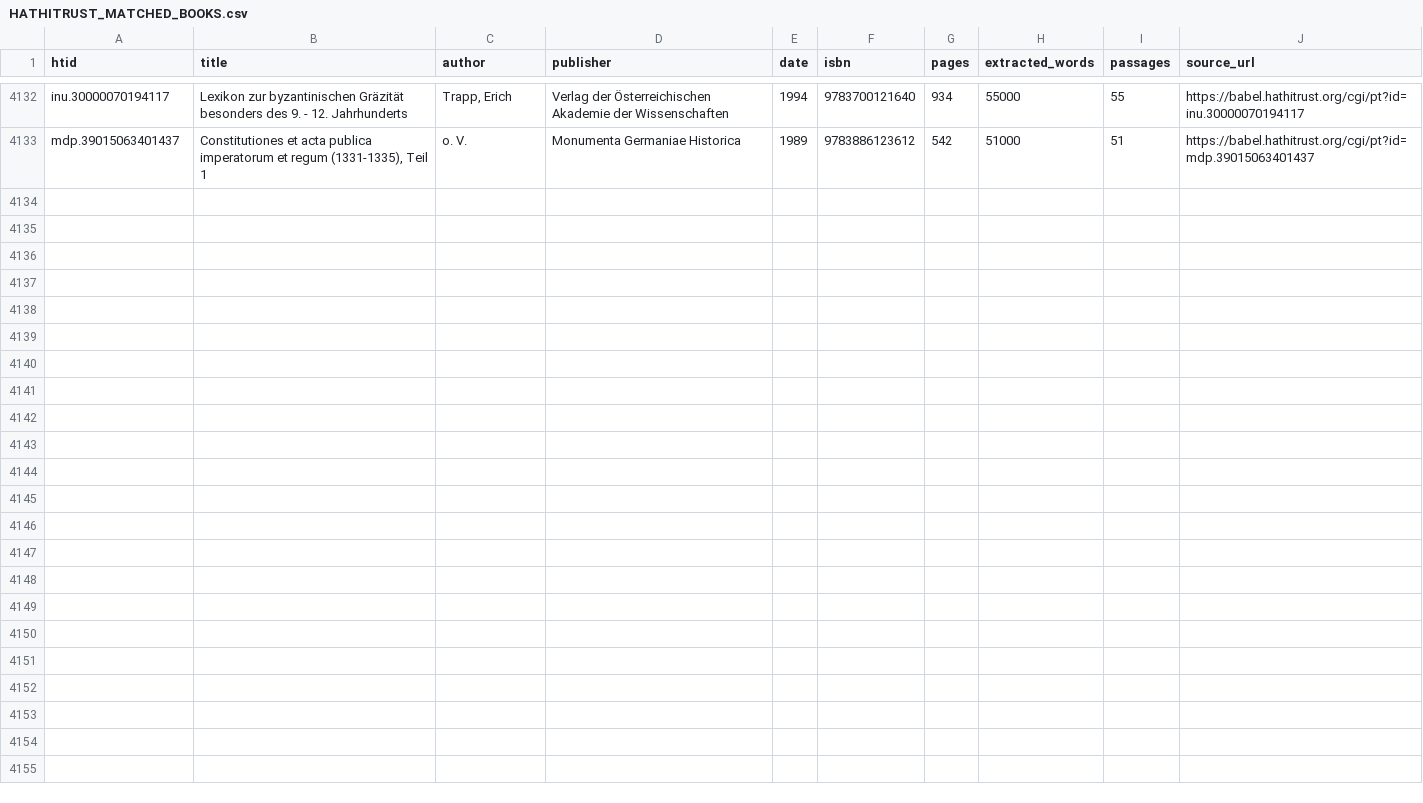
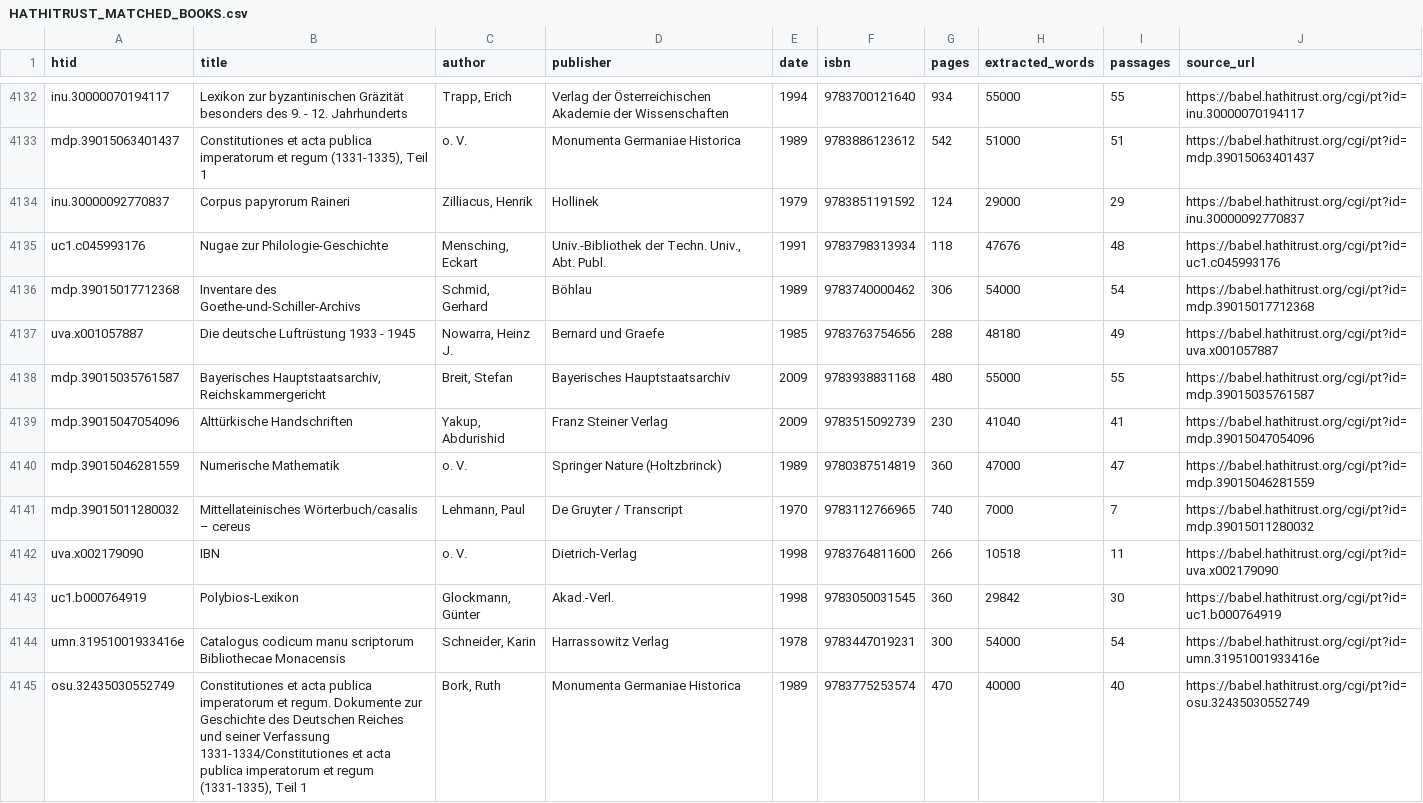
Before and after one commit to metachasm-beep/Deutsche-Verlage-LDA, a CSV file: data/primary_texts/HATHITRUST_MATCHED_BOOKS.csv, drawn as a sheet; only a part is shown, gaps mark what is left out; the diff names each change by its address in the sheet, - before the commit and + after, or states it on an @@ line.

Commit message:
feat(corpus): Wave-13 uncapped 100%-incorporation DNB harvest (589,615 passages, 190,120 works, 7 Zstd-19 Parquet shards)

```diff
--- a/data/primary_texts/HATHITRUST_MATCHED_BOOKS.csv
+++ b/data/primary_texts/HATHITRUST_MATCHED_BOOKS.csv
+row 4134: inu.30000092770837 | Corpus papyrorum Raineri | Zilliacus, Henrik | Hollinek | 1979 | 9783851191592 | 124 | 29000 | 29 | https://babel.hathitrust.org/cgi/pt?id=inu.30000092770837
+row 4135: uc1.c045993176 | Nugae zur Philologie-Geschichte | Mensching, Eckart | Univ.-Bibliothek der Techn. Univ., Abt. Publ. | 1991 | 9783798313934 | 118 | 47676 | 48 | https://babel.hathitrust.org/cgi/pt?id=uc1.c045993176
+row 4136: mdp.39015017712368 | Inventare des Goethe-und-Schiller-Archivs | Schmid, Gerhard | Böhlau | 1989 | 9783740000462 | 306 | 54000 | 54 | https://babel.hathitrust.org/cgi/pt?id=mdp.39015017712368
+row 4137: uva.x001057887 | Die deutsche Luftrüstung 1933 - 1945 | Nowarra, Heinz J. | Bernard und Graefe | 1985 | 9783763754656 | 288 | 48180 | 49 | https://babel.hathitrust.org/cgi/pt?id=uva.x001057887
+row 4138: mdp.39015035761587 | Bayerisches Hauptstaatsarchiv, Reichskammergericht | Breit, Stefan | Bayerisches Hauptstaatsarchiv | 2009 | 9783938831168 | 480 | 55000 | 55 | https://babel.hathitrust.org/cgi/pt?id=mdp.39015035761587
+row 4139: mdp.39015047054096 | Alttürkische Handschriften | Yakup, Abdurishid | Franz Steiner Verlag | 2009 | 9783515092739 | 230 | 41040 | 41 | https://babel.hathitrust.org/cgi/pt?id=mdp.39015047054096
+row 4140: mdp.39015046281559 | Numerische Mathematik | o. V. | Springer Nature (Holtzbrinck) | 1989 | 9780387514819 | 360 | 47000 | 47 | https://babel.hathitrust.org/cgi/pt?id=mdp.39015046281559
+row 4141: mdp.39015011280032 | Mittellateinisches Wörterbuch/casalis – cereus | Lehmann, Paul | De Gruyter / Transcript | 1970 | 9783112766965 | 740 | 7000 | 7 | https://babel.hathitrust.org/cgi/pt?id=mdp.39015011280032
+row 4142: uva.x002179090 | IBN | o. V. | Dietrich-Verlag | 1998 | 9783764811600 | 266 | 10518 | 11 | https://babel.hathitrust.org/cgi/pt?id=uva.x002179090
+row 4143: uc1.b000764919 | Polybios-Lexikon | Glockmann, Günter | Akad.-Verl. | 1998 | 9783050031545 | 360 | 29842 | 30 | https://babel.hathitrust.org/cgi/pt?id=uc1.b000764919
+row 4144: umn.31951001933416e | Catalogus codicum manu scriptorum Bibliothecae Monacensis | Schneider, Karin | Harrassowitz Verlag | 1978 | 9783447019231 | 300 | 54000 | 54 | https://babel.hathitrust.org/cgi/pt?id=umn.31951001933416e
+row 4145: osu.32435030552749 | Constitutiones et acta publica imperatorum et regum. Dokumente zur Geschichte des Deutschen Reiches und seiner Verfassung 1331-1334/Constitutiones et acta publica imperatorum et regum (1331-1335), Teil 1 | Bork, Ruth | Monumenta Germaniae Historica | 1989 | 9783775253574 | 470 | 40000 | 40 | https://babel.hathitrust.org/cgi/pt?id=osu.32435030552749
```
Also changed, not shown: 32 other files.
